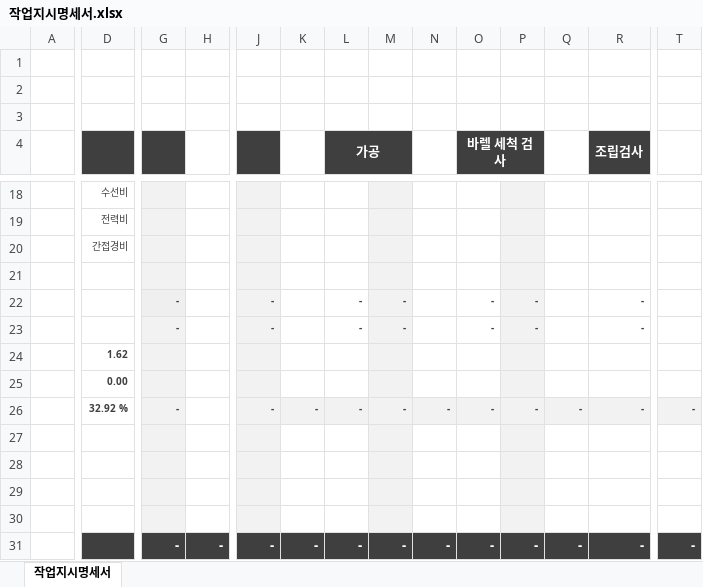
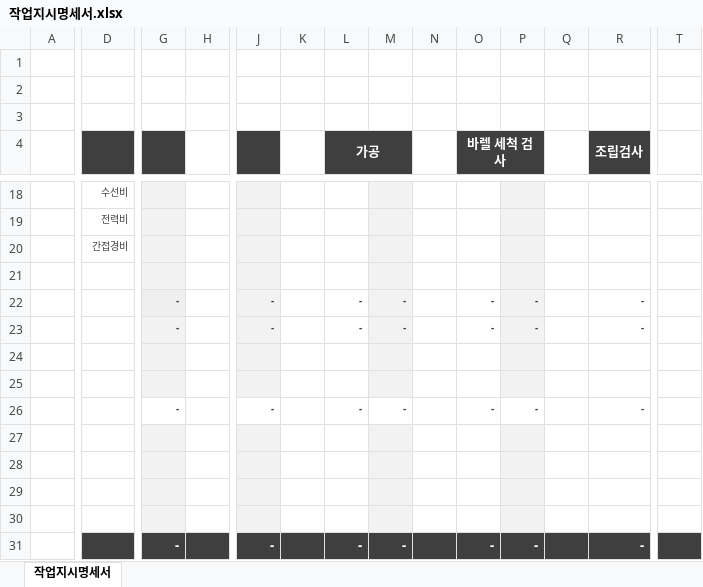
Before and after one commit to sdy296600/seaAll, an Excel workbook: SEA_MES/CoFAS.NEW.MES/작업지시명세서.xlsx, sheet 작업지시명세서, drawn as a sheet; only a part is shown, gaps mark what is left out; values as stored, in another font and other column widths than the file's, no borders; charts and pictures not drawn; the diff covers the shown part only; the diff names each change by its address in the sheet, - before the commit and + after, or states it on an @@ line.

```diff
--- a/SEA_MES/CoFAS.NEW.MES/작업지시명세서.xlsx (sheet 작업지시명세서)
+++ b/SEA_MES/CoFAS.NEW.MES/작업지시명세서.xlsx (sheet 작업지시명세서)
-D24: 1.62
+D24: (empty)
-D25: 0.00
+D25: (empty)
-D26: 32.92 %
+D26: (empty)
-G26 fill: #F2F2F2
+G26 fill: none
-J26:T26 fill: #F2F2F2
+J26:T26 fill: none
-K26: -
+K26: (empty)
-N26: -
+N26: (empty)
-Q26: -
+Q26: (empty)
-T26: -
+T26: (empty)
-H31: -
+H31: (empty)
-K31: -
+K31: (empty)
-N31: -
+N31: (empty)
-Q31: -
+Q31: (empty)
-T31: -
+T31: (empty)
```
Also changed, not shown: cell formats elsewhere in this sheet, formulas that keep their value, 2 other files.
